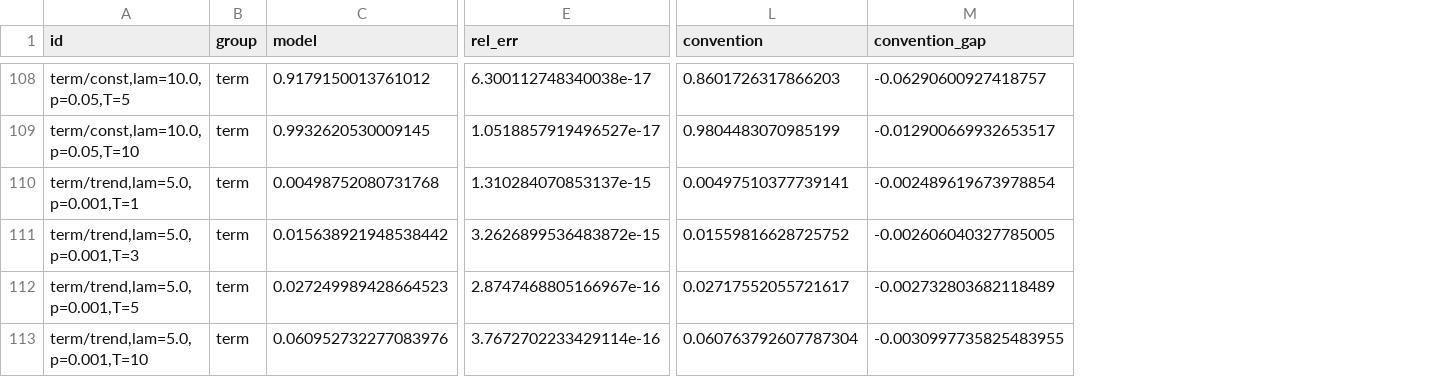
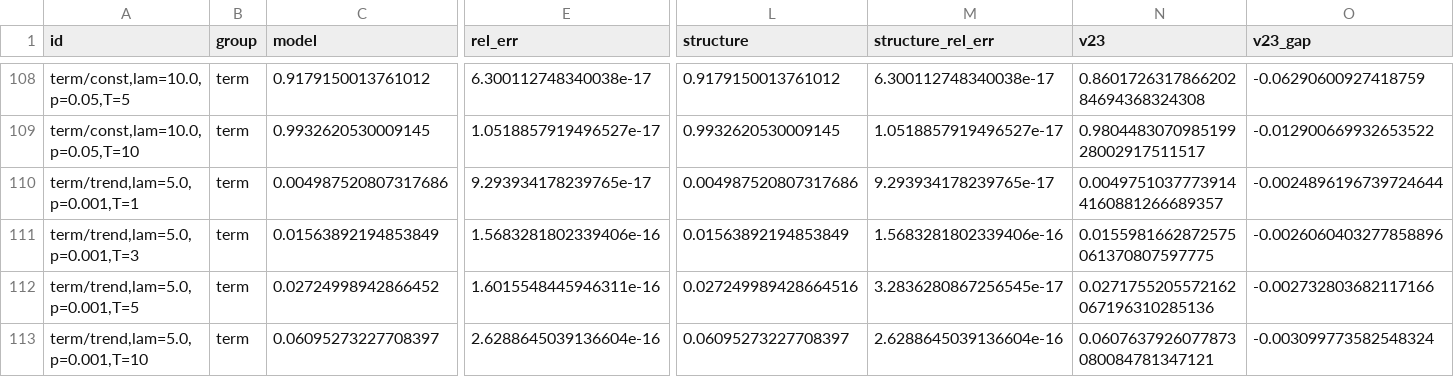
Before and after one commit to MKM-Research-Labs/PhysicalRisk, a CSV file: docs/models/event_frequency_benchmark/frequency.csv, drawn as a sheet; only a part is shown, gaps mark what is left out; removed rows and columns are numbered as before the commit, all else as after; the diff covers the shown part only; the diff names each change by its address in the sheet, - before the commit and + after, or states it on an @@ line.

```diff
--- a/docs/models/event_frequency_benchmark/frequency.csv
+++ b/docs/models/event_frequency_benchmark/frequency.csv
-column L (convention), rows 108-113: 0.8601726317866203 | 0.9804483070985199 | 0.00497510377739141 | 0.01559816628725752 | 0.02717552055721617 | 0.060763792607787304
-column M (convention_gap), rows 108-113: -0.06290600927418757 | -0.012900669932653517 | -0.002489619673978854 | -0.002606040327785005 | -0.002732803682118489 | -0.0030997735825483955
+column L (structure), rows 108-113: 0.9179150013761012 | 0.9932620530009145 | 0.004987520807317686 | 0.01563892194853849 | 0.027249989428664516 | 0.06095273227708397
+column M (structure_rel_err), rows 108-113: 6.300112748340038e-17 | 1.0518857919496527e-17 | 9.293934178239765e-17 | 1.5683281802339406e-16 | 3.2836280867256545e-17 | 2.6288645039136604e-16
+column N (v23), rows 108-113: 0.860172631786620284694368324308 | 0.980448307098519928002917511517 | 0.00497510377739144160881266689357 | 0.0155981662872575061370807597775 | 0.0271755205572162067196310285136 | 0.0607637926077873080084781347121
+column O (v23_gap), rows 108-113: -0.06290600927418759 | -0.012900669932653522 | -0.0024896196739724644 | -0.0026060403277858896 | -0.002732803682117166 | -0.003099773582548324
-C110 (model): 0.00498752080731768
+C110 (model): 0.004987520807317686
-E110 (rel_err): 1.310284070853137e-15
+E110 (rel_err): 9.293934178239765e-17
-C111 (model): 0.015638921948538442
+C111 (model): 0.01563892194853849
-E111 (rel_err): 3.2626899536483872e-15
+E111 (rel_err): 1.5683281802339406e-16
-C112 (model): 0.027249989428664523
+C112 (model): 0.02724998942866452
-E112 (rel_err): 2.8747468805166967e-16
+E112 (rel_err): 1.6015548445946311e-16
-C113 (model): 0.060952732277083976
+C113 (model): 0.06095273227708397
-E113 (rel_err): 3.7672702233429114e-16
+E113 (rel_err): 2.6288645039136604e-16
```
Also changed, not shown: 90 edited cells elsewhere in this file, 13 other files.
